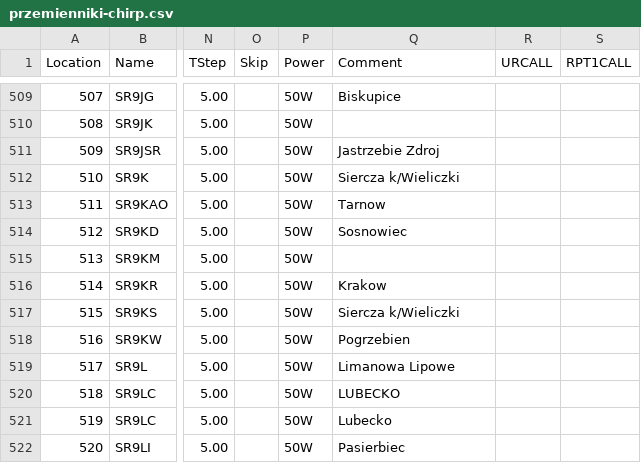
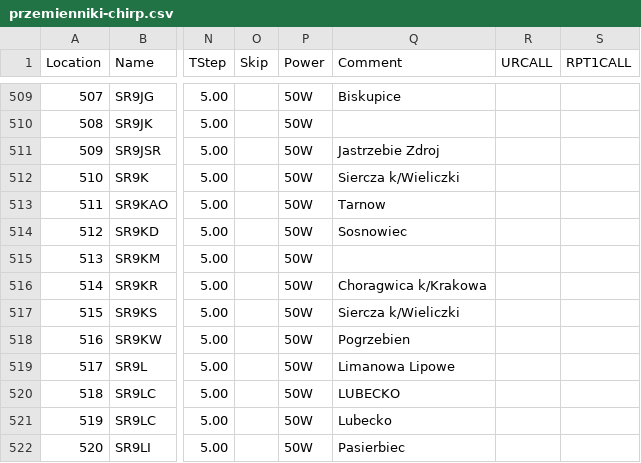
Before and after one commit to przemienniki/baza-przemiennikow, a CSV file: przemienniki-chirp.csv, drawn as a sheet; only a part is shown, gaps mark what is left out; the diff names each change by its address in the sheet, - before the commit and + after, or states it on an @@ line.

```diff
--- a/przemienniki-chirp.csv
+++ b/przemienniki-chirp.csv
-Q516 (Comment): Krakow
+Q516 (Comment): Choragwica k/Krakowa
```
Also changed, not shown: przemienniki.csv, 1 other file.
